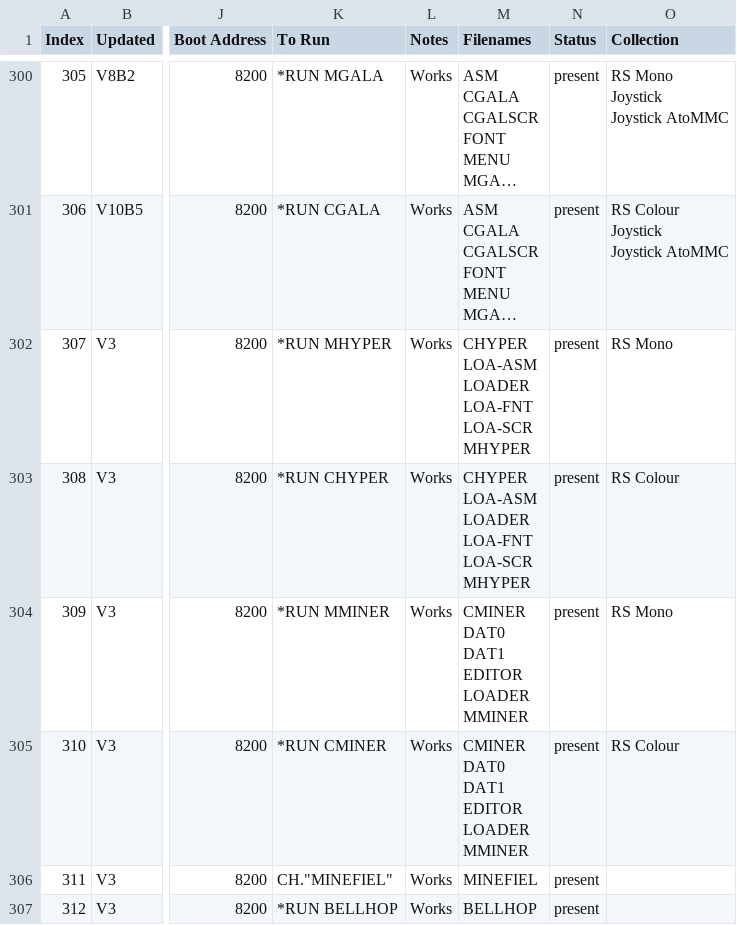
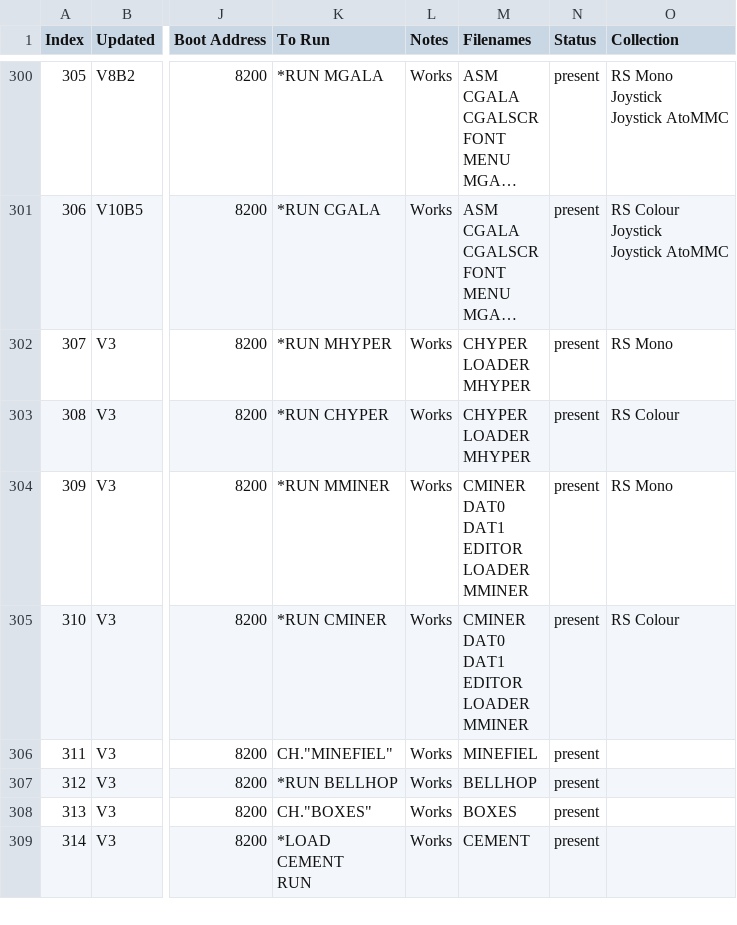
Before and after one commit to hoglet67/AtomSoftwareArchive, a CSV file: catalog/AtomSoftwareCatalog.csv, drawn as a sheet; only a part is shown, gaps mark what is left out; the shorter side is filled out with more unchanged rows; long unchanged cells end in …; ↵ is a line break in a cell; the diff names each change by its address in the sheet, - before the commit and + after, or states it on an @@ line.

Commit message:
Catalog: Skip HYPERV LOA- files

```diff
--- a/catalog/AtomSoftwareCatalog.csv
+++ b/catalog/AtomSoftwareCatalog.csv
-M302:M303 (Filenames): CHYPER ↵ LOA-ASM ↵ LOADER ↵ LOA-FNT ↵ LOA-SCR ↵ MHYPER
+M302:M303 (Filenames): CHYPER ↵ LOADER ↵ MHYPER
```
